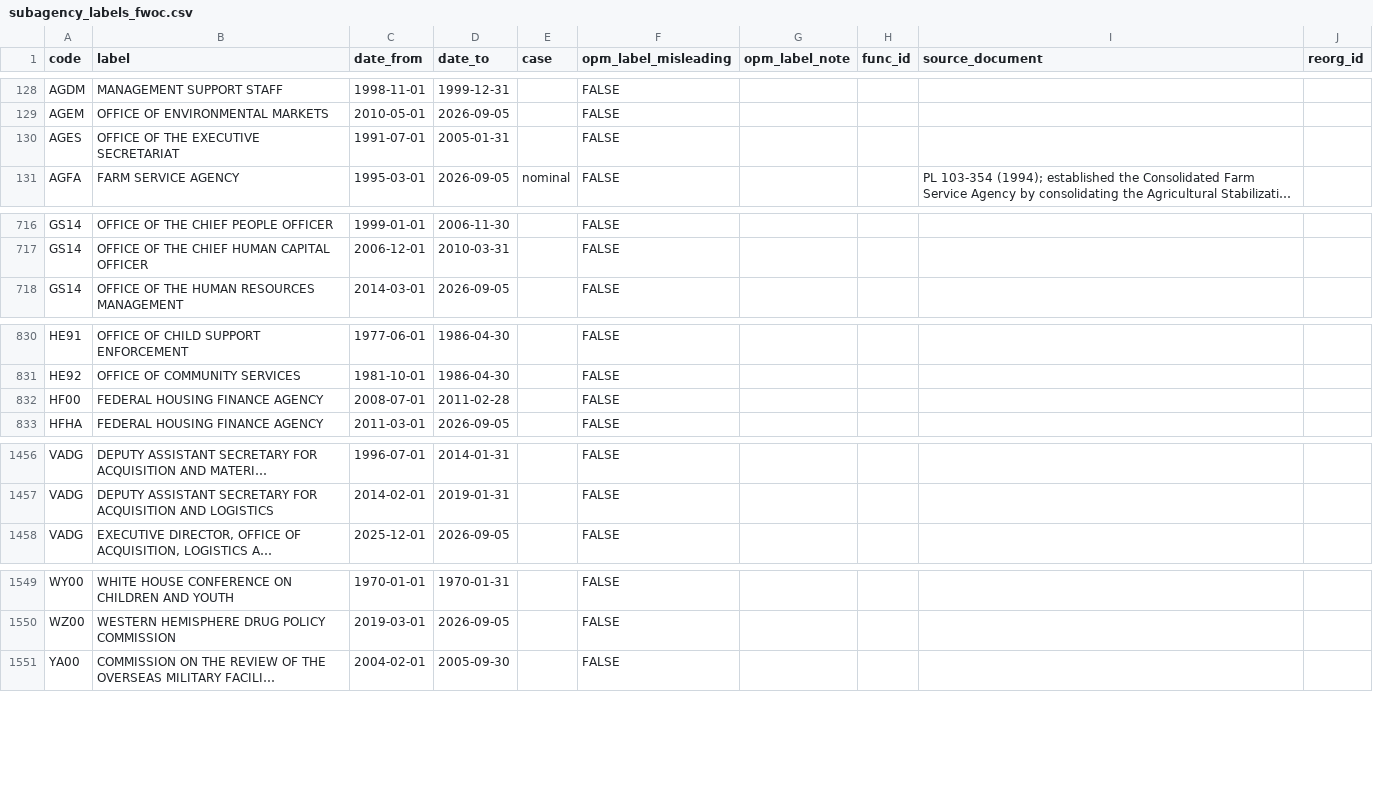
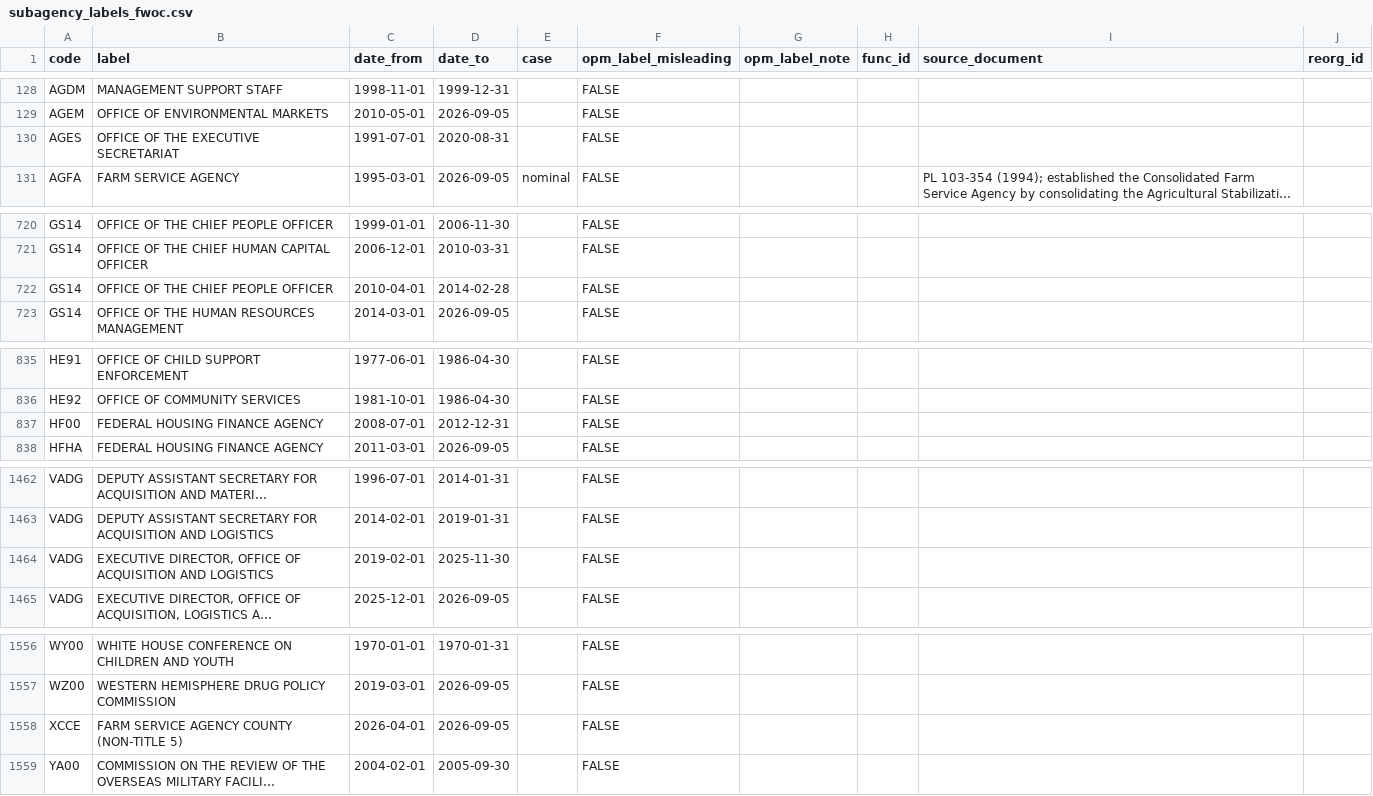
Before and after one commit to georgetown-mdi/FWOC, a CSV file: metadata/labels/subagency_labels_fwoc.csv, drawn as a sheet; only a part is shown, gaps mark what is left out; long unchanged cells end in …; addresses are those after the commit; the diff covers the shown part only; the diff names each change by its address in the sheet, - before the commit and + after, or states it on an @@ line.

```diff
--- a/metadata/labels/subagency_labels_fwoc.csv
+++ b/metadata/labels/subagency_labels_fwoc.csv
-D130 (date_to): 2005-01-31
+D130 (date_to): 2020-08-31
+row 722: GS14 | OFFICE OF THE CHIEF PEOPLE OFFICER | 2010-04-01 | 2014-02-28 |  | FALSE
-D837 (date_to): 2011-02-28
+D837 (date_to): 2012-12-31
+row 1464: VADG | EXECUTIVE DIRECTOR, OFFICE OF ACQUISITION AND LOGISTICS | 2019-02-01 | 2025-11-30 |  | FALSE
+row 1558: XCCE | FARM SERVICE AGENCY COUNTY (NON-TITLE 5) | 2026-04-01 | 2026-09-05 |  | FALSE
```
Also changed, not shown: 6 added rows, 1 removed row and 6 edited cells elsewhere in this file.
